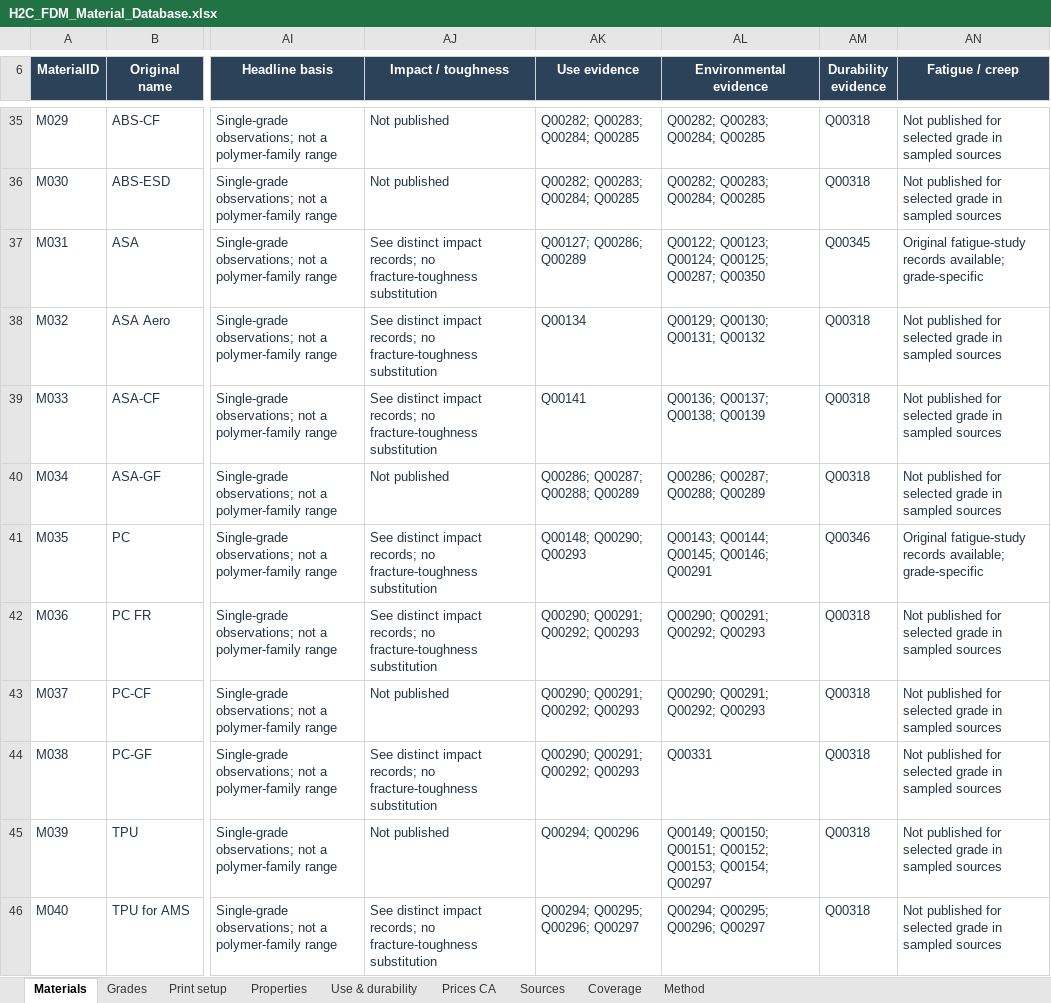
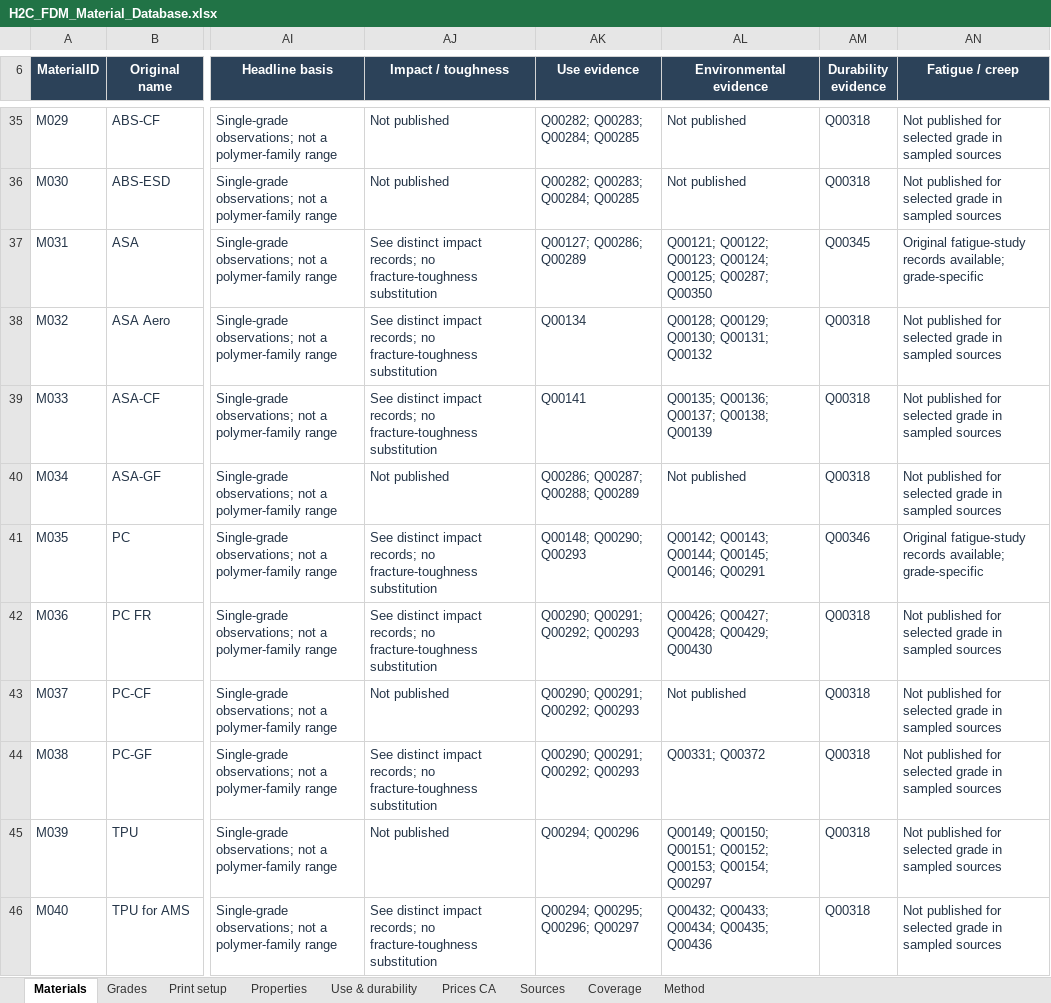
Before and after one commit to faridbnv/h2c-materials, an Excel workbook: data/H2C_FDM_Material_Database.xlsx, sheet Materials, drawn as a sheet; only a part is shown, gaps mark what is left out; values as stored, in another font and other column widths than the file's, no borders; conditional formats and table styles not drawn; the diff covers the shown part only; the diff names each change by its address in the sheet, - before the commit and + after, or states it on an @@ line.

```diff
--- a/data/H2C_FDM_Material_Database.xlsx (sheet Materials)
+++ b/data/H2C_FDM_Material_Database.xlsx (sheet Materials)
-AL35:AL36 (Environmental evidence): Q00282; Q00283; Q00284; Q00285
+AL35:AL36 (Environmental evidence): Not published
-AL37 (Environmental evidence): Q00122; Q00123;…
+AL37 (Environmental evidence): Q00121; Q00122; Q00123;…
-AL38 (Environmental evidence): Q00129; Q00130; Q00131; Q00132
+AL38 (Environmental evidence): Q00128; Q00129; Q00130; Q00131; Q00132
-AL39 (Environmental evidence): Q00136; Q00137; Q00138; Q00139
+AL39 (Environmental evidence): Q00135; Q00136; Q00137; Q00138; Q00139
-AL40 (Environmental evidence): Q00286; Q00287; Q00288; Q00289
+AL40 (Environmental evidence): Not published
-AL41 (Environmental evidence): Q00143; Q00144; Q00145; Q00146; Q00291
+AL41 (Environmental evidence): Q00142; Q00143; Q00144; Q00145; Q00146; Q00291
-AL42 (Environmental evidence): Q00290; Q00291; Q00292; Q00293
+AL42 (Environmental evidence): Q00426; Q00427; Q00428; Q00429; Q00430
-AL43 (Environmental evidence): Q00290; Q00291; Q00292; Q00293
+AL43 (Environmental evidence): Not published
-AL44 (Environmental evidence): Q00331
+AL44 (Environmental evidence): Q00331; Q00372
-AL46 (Environmental evidence): Q00294; Q00295; Q00296; Q00297
+AL46 (Environmental evidence): Q00432; Q00433; Q00434; Q00435; Q00436
```
Also changed, not shown: 49 edited cells elsewhere in this sheet, sheet Use & durability, sheet Coverage, 6 other files.
